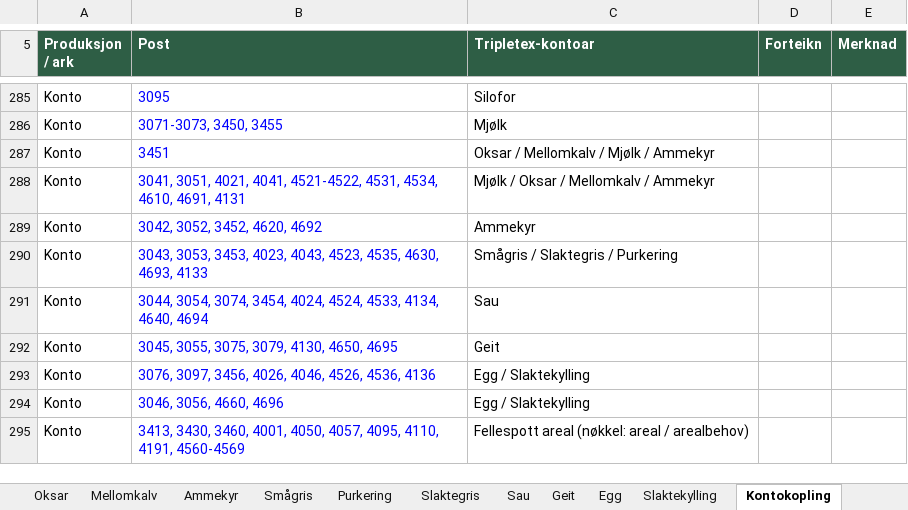
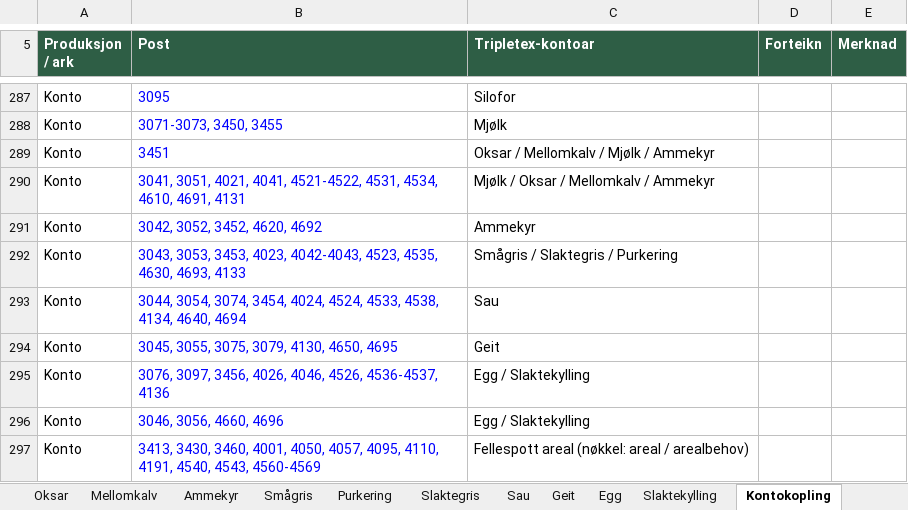
Before and after one commit to voicebillz/analyse-jordbruk, an Excel workbook: excel/Analyse_jordbruk_produksjonar.xlsx, sheet Kontokopling, drawn as a sheet; only a part is shown, gaps mark what is left out; values as stored, in another font and other column widths than the file's, no borders; addresses are those after the commit; the diff covers the shown part only; the diff names each change by its address in the sheet, - before the commit and + after, or states it on an @@ line.

```diff
--- a/excel/Analyse_jordbruk_produksjonar.xlsx (sheet Kontokopling)
+++ b/excel/Analyse_jordbruk_produksjonar.xlsx (sheet Kontokopling)
-B292 (Post): …3453, 4023, 4043, 4523, 4535,…
+B292 (Post): …3453, 4023, 4042-4043, 4523, 4535,…
-B293 (Post): …4524, 4533, 4134, 4640,…
+B293 (Post): …4524, 4533, 4538, 4134, 4640,…
-B295 (Post): …4046, 4526, 4536, 4136
+B295 (Post): …4046, 4526, 4536-4537, 4136
-B297 (Post): …4110, 4191, 4560-4569
+B297 (Post): …4110, 4191, 4540, 4543, 4560-4569
```
Also changed, not shown: 4 added rows and 67 edited cells elsewhere in this sheet, sheet Gulrot, sheet Potet, sheet Kålrot, sheet Frilandsgrønsak, sheet Agurk, sheet Tomat, 15 more sheets, excel/Formeloversikt_jordbruk.xlsx, public/Analyse_jordbruk_produksjonar.xlsx, 4 other files.
